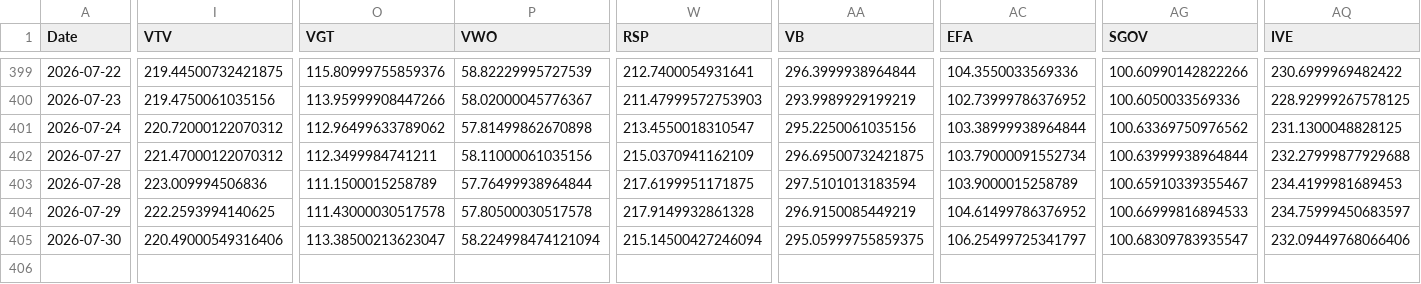
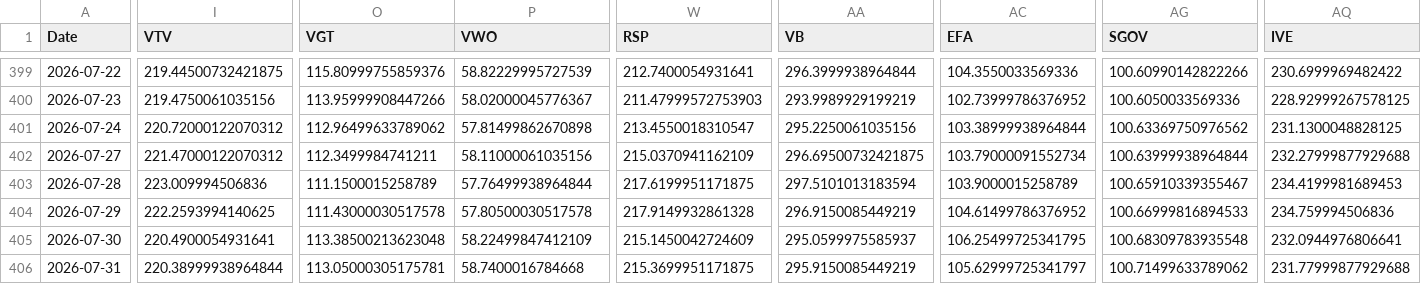
Before and after one commit to chordiaprovit/smart_portfolio_bot_local_ai, a CSV file: data/etf_prices_converted.csv, drawn as a sheet; only a part is shown, gaps mark what is left out; rows hold the shown columns only; the diff covers the shown part only; the diff names each change by its address in the sheet, - before the commit and + after, or states it on an @@ line.

```diff
--- a/data/etf_prices_converted.csv
+++ b/data/etf_prices_converted.csv
-AQ404 (IVE): 234.75999450683597
+AQ404 (IVE): 234.759994506836
-I405 (VTV): 220.49000549316406
+I405 (VTV): 220.4900054931641
-O405 (VGT): 113.38500213623047
+O405 (VGT): 113.38500213623048
-P405 (VWO): 58.224998474121094
+P405 (VWO): 58.22499847412109
-W405 (RSP): 215.14500427246094
+W405 (RSP): 215.1450042724609
-AA405 (VB): 295.05999755859375
+AA405 (VB): 295.0599975585937
-AC405 (EFA): 106.25499725341797
+AC405 (EFA): 106.25499725341795
-AG405 (SGOV): 100.68309783935547
+AG405 (SGOV): 100.68309783935548
-AQ405 (IVE): 232.09449768066406
+AQ405 (IVE): 232.0944976806641
+row 406: 2026-07-31 | 220.38999938964844 | 113.05000305175781 | 58.7400016784668 | 215.3699951171875 | 295.9150085449219 | 105.62999725341797 | 100.71499633789062 | 231.77999877929688
```
Also changed, not shown: 10 edited cells elsewhere in this file.
